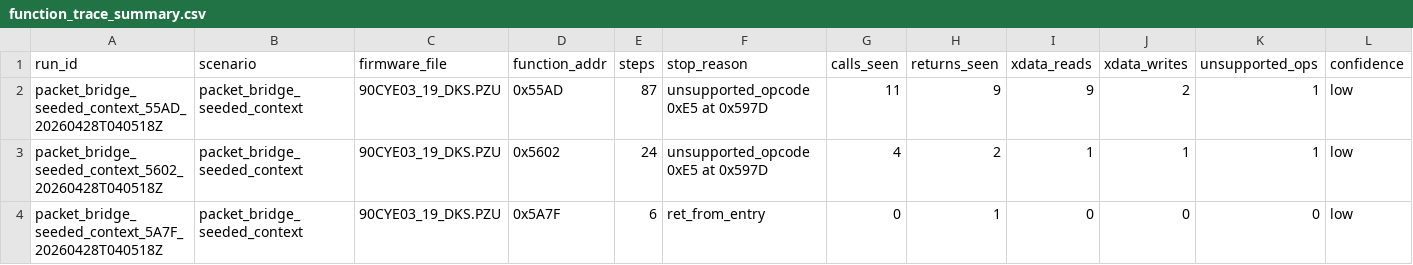
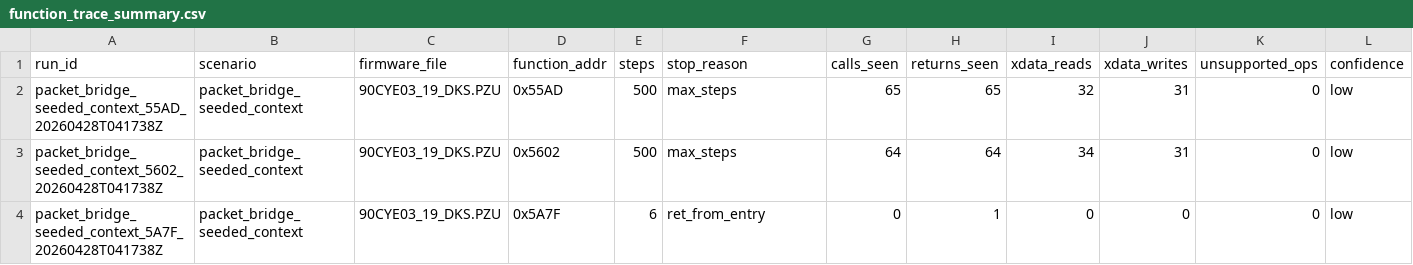
Before and after one commit to lixoisnip/Ppkp, a CSV file: docs/emulator/function_trace_summary.csv, drawn as a sheet; only a part is shown; removed rows and columns are numbered as before the commit, all else as after; rows hold the shown columns only; the diff names each change by its address in the sheet, - before the commit and + after, or states it on an @@ line.

```diff
--- a/docs/emulator/function_trace_summary.csv
+++ b/docs/emulator/function_trace_summary.csv
-row 2: packet_bridge_seeded_context_55AD_20260428T040518Z | packet_bridge_seeded_context | 90CYE03_19_DKS.PZU | 0x55AD | 87 | unsupported_opcode 0xE5 at 0x597D | 11 | 9 | 9 | 2 | 1 | low
-row 3: packet_bridge_seeded_context_5602_20260428T040518Z | packet_bridge_seeded_context | 90CYE03_19_DKS.PZU | 0x5602 | 24 | unsupported_opcode 0xE5 at 0x597D | 4 | 2 | 1 | 1 | 1 | low
+row 2: packet_bridge_seeded_context_55AD_20260428T041738Z | packet_bridge_seeded_context | 90CYE03_19_DKS.PZU | 0x55AD | 500 | max_steps | 65 | 65 | 32 | 31 | 0 | low
+row 3: packet_bridge_seeded_context_5602_20260428T041738Z | packet_bridge_seeded_context | 90CYE03_19_DKS.PZU | 0x5602 | 500 | max_steps | 64 | 64 | 34 | 31 | 0 | low
-A4 (run_id): packet_bridge_seeded_context_5A7F_20260428T040518Z
+A4 (run_id): packet_bridge_seeded_context_5A7F_20260428T041738Z
```
Also changed, not shown: docs/emulator/candidate_packet_records.csv, docs/emulator/cpu_subset_coverage.csv, 7 other files.
